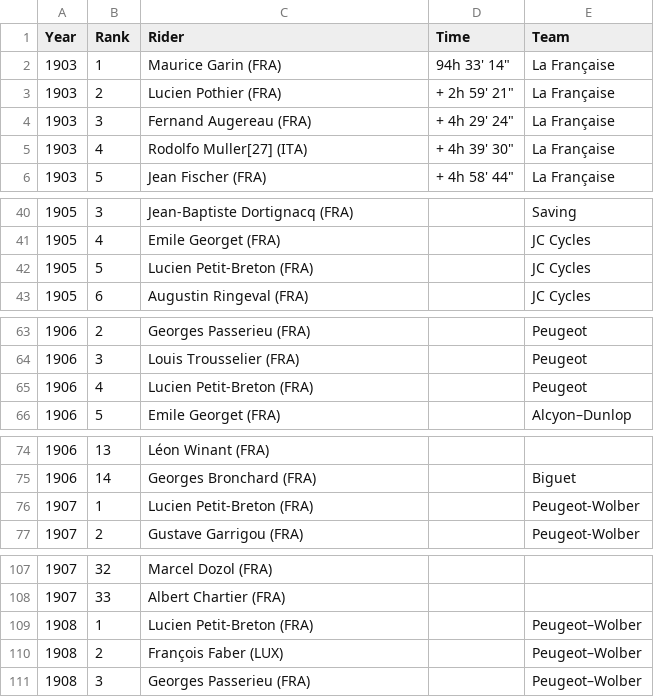
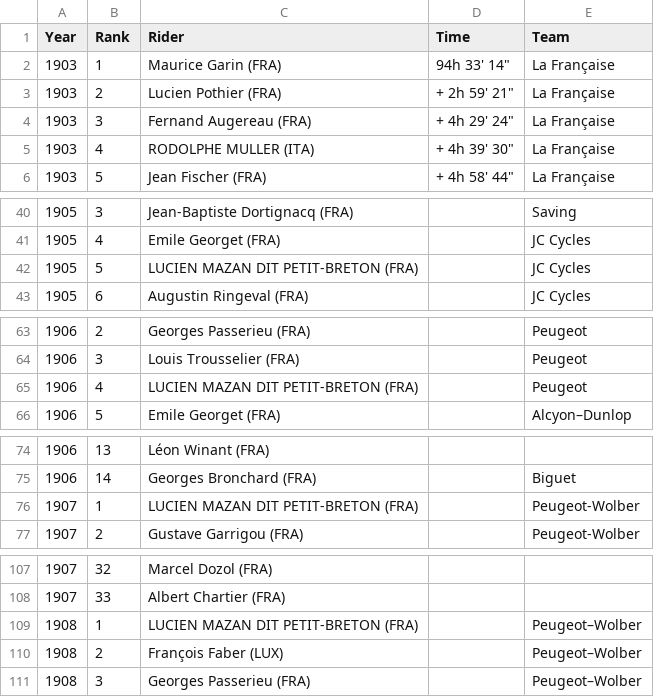
Before and after one commit to Microraptorr/INF552project, a CSV file: TDF_data/teams_of_the_finishers.csv, drawn as a sheet; only a part is shown, gaps mark what is left out; the diff covers the shown part only.

```diff
--- a/TDF_data/teams_of_the_finishers.csv
+++ b/TDF_data/teams_of_the_finishers.csv
@@ -4,3 +4,3 @@
 1903,3,Fernand Augereau (FRA),"+ 4h 29' 24""",La Française
-1903,4,Rodolfo Muller[27] (ITA),"+ 4h 39' 30""",La Française
+1903,4,RODOLPHE MULLER (ITA),"+ 4h 39' 30""",La Française
 1903,5,Jean Fischer (FRA),"+ 4h 58' 44""",La Française
@@ -41,3 +41,3 @@
 1905,4,Emile Georget (FRA),,JC Cycles
-1905,5,Lucien Petit-Breton (FRA),,JC Cycles
+1905,5,LUCIEN MAZAN DIT PETIT-BRETON (FRA),,JC Cycles
 1905,6,Augustin Ringeval (FRA),,JC Cycles
@@ -64,3 +64,3 @@
 1906,3,Louis Trousselier (FRA),,Peugeot
-1906,4,Lucien Petit-Breton (FRA),,Peugeot
+1906,4,LUCIEN MAZAN DIT PETIT-BRETON (FRA),,Peugeot
 1906,5,Emile Georget (FRA),,Alcyon–Dunlop
@@ -75,3 +75,3 @@
 1906,14,Georges Bronchard (FRA),,Biguet
-1907,1,Lucien Petit-Breton (FRA),,Peugeot-Wolber
+1907,1,LUCIEN MAZAN DIT PETIT-BRETON (FRA),,Peugeot-Wolber
 1907,2,Gustave Garrigou (FRA),,Peugeot-Wolber
@@ -108,3 +108,3 @@
 1907,33,Albert Chartier (FRA),,
-1908,1,Lucien Petit-Breton (FRA),,Peugeot–Wolber
+1908,1,LUCIEN MAZAN DIT PETIT-BRETON (FRA),,Peugeot–Wolber
 1908,2,François Faber (LUX),,Peugeot–Wolber
```
Also changed, not shown: 7 edited cells elsewhere in this file, TDF_data/cities_with_coordinates.csv, TDF_data/overall_rankings.csv, 4 other files.
